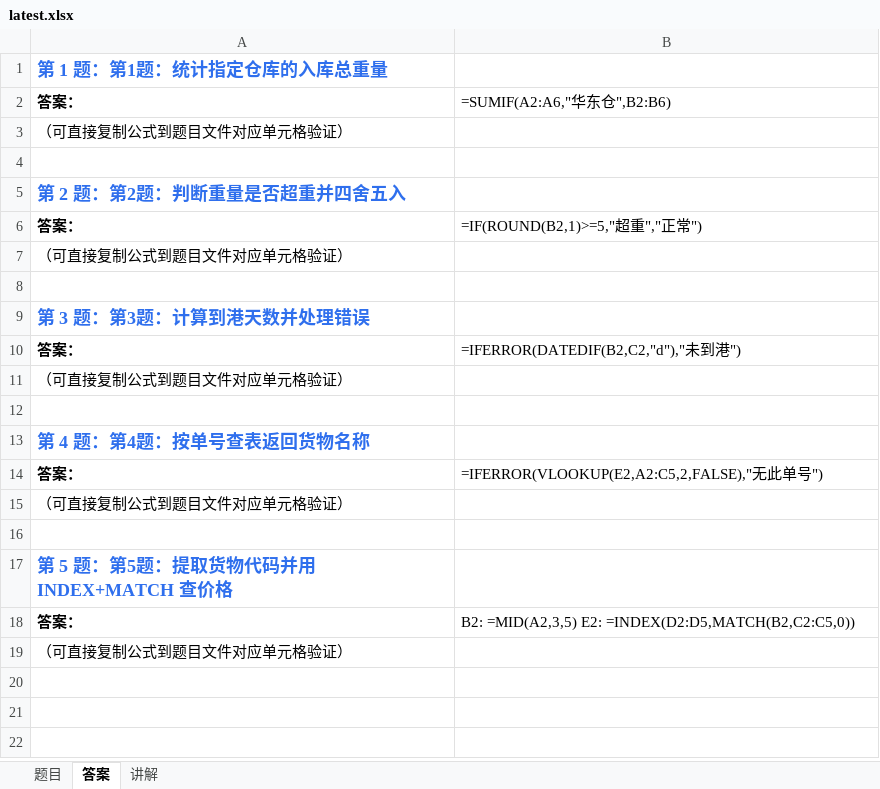
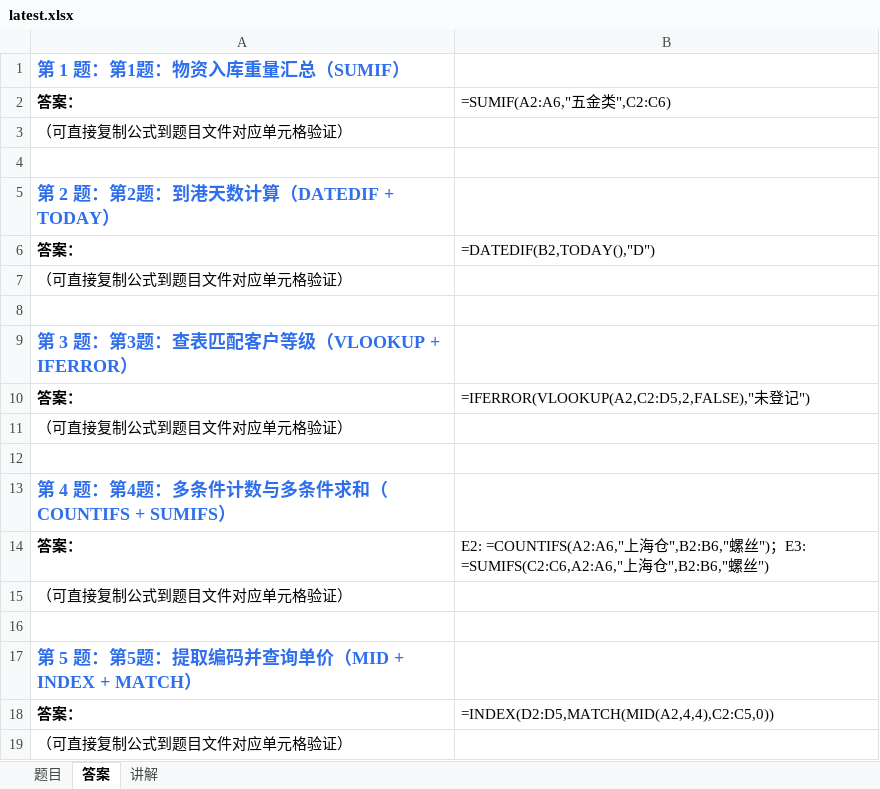
Before and after one commit to Fiona0706/English-Daily-Speaking, an Excel workbook: excel/latest.xlsx, sheet 答案, drawn as a sheet; values as stored, in another font and other column widths than the file's, no borders; formulas without a stored value are shown as written; the diff names each change by its address in the sheet, - before the commit and + after, or states it on an @@ line.

```diff
--- a/excel/latest.xlsx (sheet 答案)
+++ b/excel/latest.xlsx (sheet 答案)
-A1: 第 1 题：第1题：统计指定仓库的入库总重量
+A1: 第 1 题：第1题：物资入库重量汇总（SUMIF）
-B2: =SUMIF(A2:A6,"华东仓",B2:B6)
+B2: =SUMIF(A2:A6,"五金类",C2:C6)
-A5: 第 2 题：第2题：判断重量是否超重并四舍五入
+A5: 第 2 题：第2题：到港天数计算（DATEDIF + TODAY）
-B6: =IF(ROUND(B2,1)>=5,"超重","正常")
+B6: =DATEDIF(B2,TODAY(),"D")
-A9: 第 3 题：第3题：计算到港天数并处理错误
+A9: 第 3 题：第3题：查表匹配客户等级（VLOOKUP + IFERROR）
-B10: =IFERROR(DATEDIF(B2,C2,"d"),"未到港")
+B10: =IFERROR(VLOOKUP(A2,C2:D5,2,FALSE),"未登记")
-A13: 第 4 题：第4题：按单号查表返回货物名称
+A13: 第 4 题：第4题：多条件计数与多条件求和（COUNTIFS + SUMIFS）
-B14: =IFERROR(VLOOKUP(E2,A2:C5,2,FALSE),"无此单号")
+B14: E2: =COUNTIFS(A2:A6,"上海仓",B2:B6,"螺丝")；E3: =SUMIFS(C2:C6,A2:A6,"上海仓",B2:B6,"螺丝")
-A17: 第 5 题：第5题：提取货物代码并用 INDEX+MATCH 查价格
+A17: 第 5 题：第5题：提取编码并查询单价（MID + INDEX + MATCH）
-B18: B2: =MID(A2,3,5) E2: =INDEX(D2:D5,MATCH(B2,C2:C5,0))
+B18: =INDEX(D2:D5,MATCH(MID(A2,4,4),C2:C5,0))
```
Also changed, not shown: sheet 题目, sheet 讲解, 10 other files.
